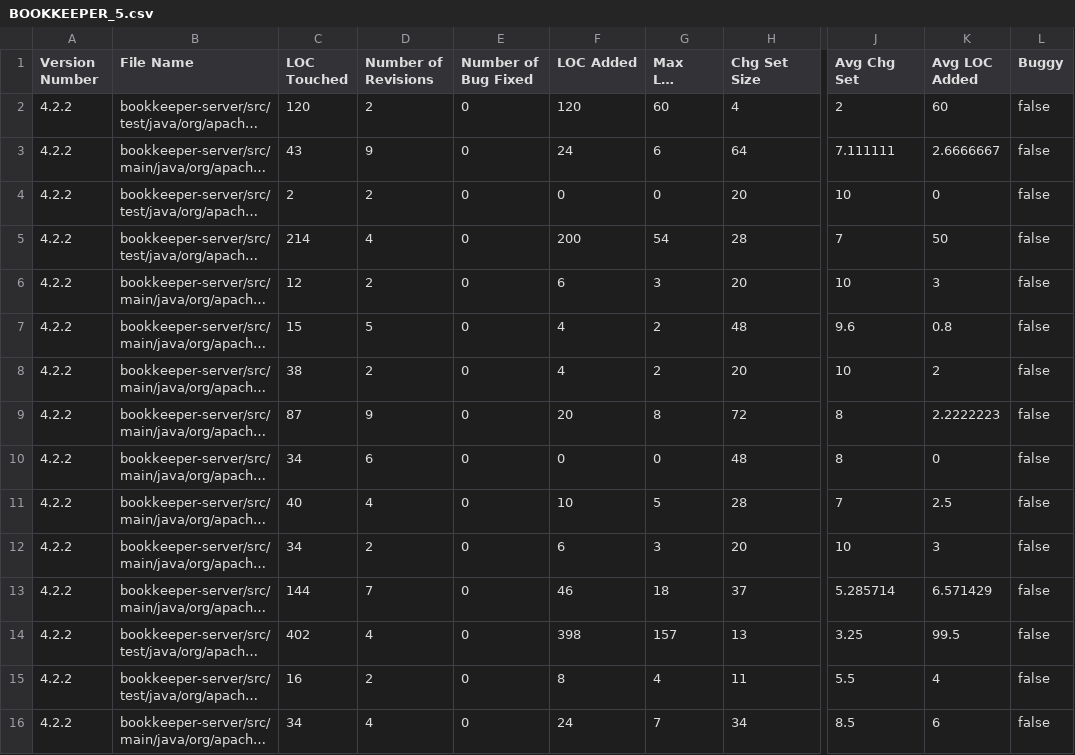
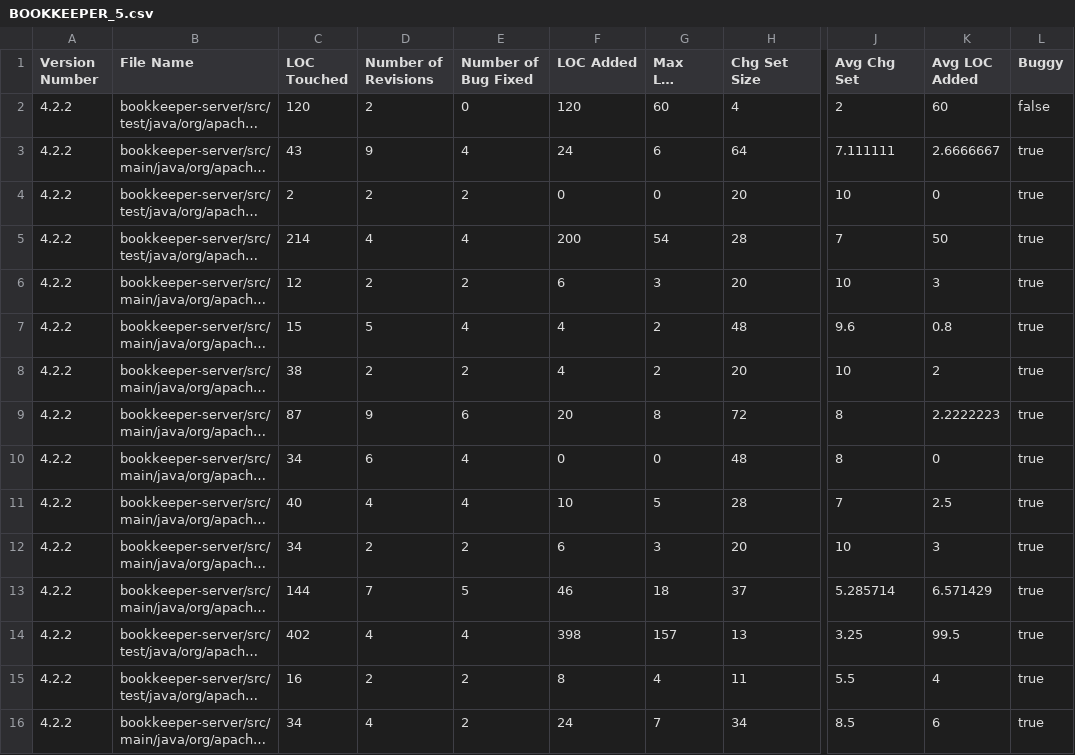
Before and after one commit to tizianotaglienti/proj-isw2, a CSV file: bookkeeperFiles/BOOKKEEPER_5.csv, drawn as a sheet; only a part is shown, gaps mark what is left out; long unchanged cells end in …; the diff covers the shown part only; the diff names each change by its address in the sheet, - before the commit and + after, or states it on an @@ line.

```diff
--- a/bookkeeperFiles/BOOKKEEPER_5.csv
+++ b/bookkeeperFiles/BOOKKEEPER_5.csv
-E3 (Number of Bug Fixed): 0
+E3 (Number of Bug Fixed): 4
-L3:L16 (Buggy): false
+L3:L16 (Buggy): true
-E4 (Number of Bug Fixed): 0
+E4 (Number of Bug Fixed): 2
-E5 (Number of Bug Fixed): 0
+E5 (Number of Bug Fixed): 4
-E6 (Number of Bug Fixed): 0
+E6 (Number of Bug Fixed): 2
-E7 (Number of Bug Fixed): 0
+E7 (Number of Bug Fixed): 4
-E8 (Number of Bug Fixed): 0
+E8 (Number of Bug Fixed): 2
-E9 (Number of Bug Fixed): 0
+E9 (Number of Bug Fixed): 6
-E10:E11 (Number of Bug Fixed): 0
+E10:E11 (Number of Bug Fixed): 4
-E12 (Number of Bug Fixed): 0
+E12 (Number of Bug Fixed): 2
-E13 (Number of Bug Fixed): 0
+E13 (Number of Bug Fixed): 5
-E14 (Number of Bug Fixed): 0
+E14 (Number of Bug Fixed): 4
-E15:E16 (Number of Bug Fixed): 0
+E15:E16 (Number of Bug Fixed): 2
```
Also changed, not shown: 104 edited cells elsewhere in this file, bookkeeperFiles/BOOKKEEPER_1.csv, bookkeeperFiles/BOOKKEEPER_2.csv, 30 other files.
